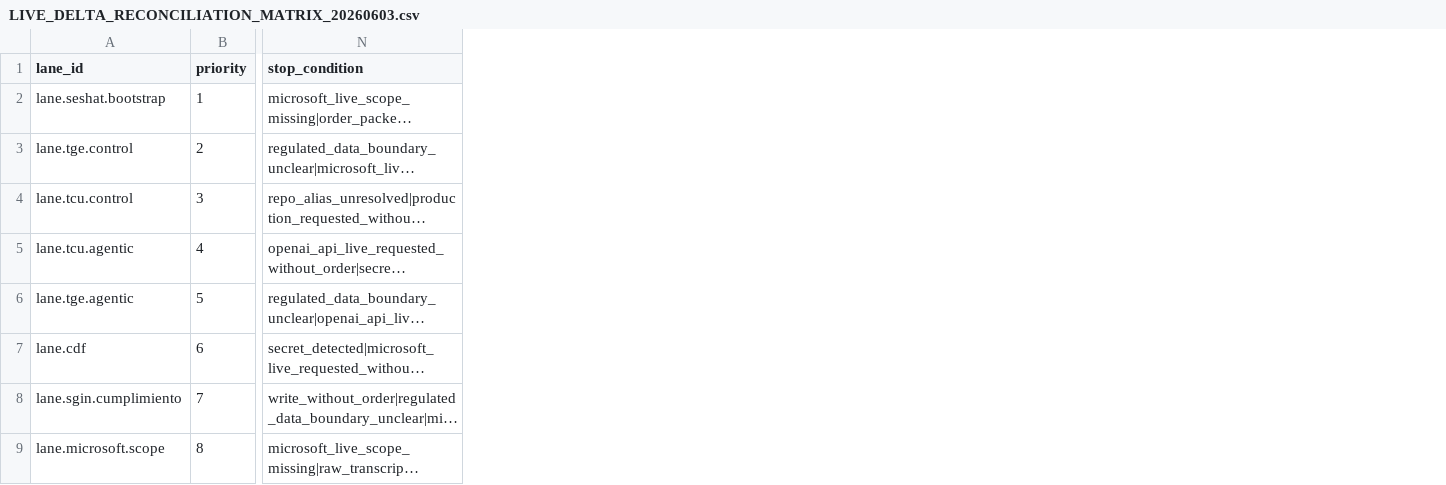
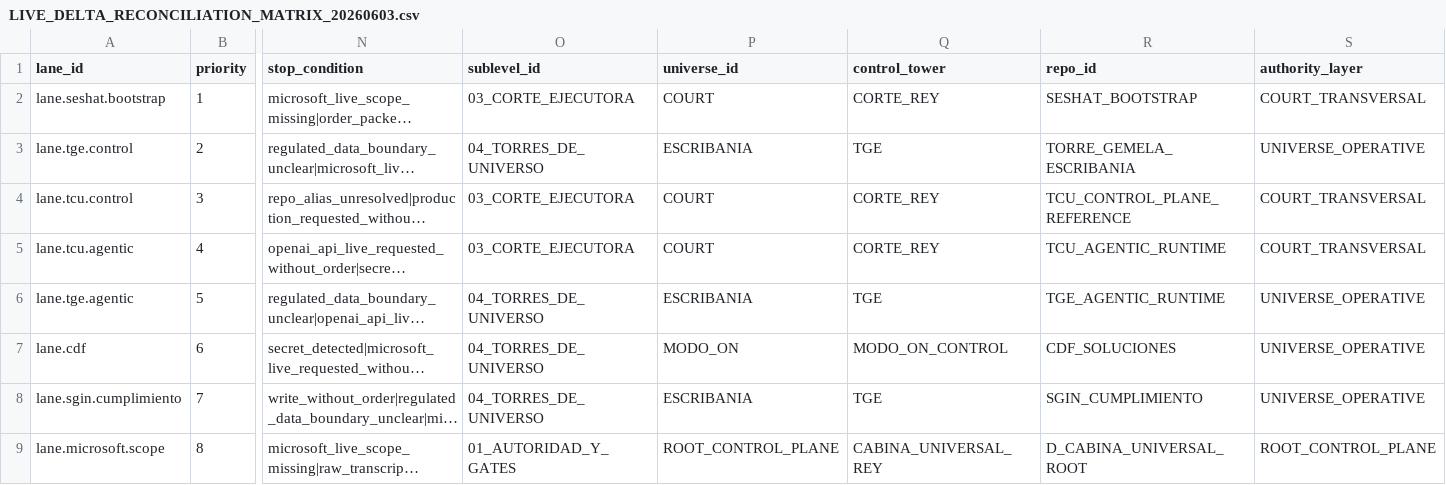
Before and after one commit to universo-rey/cabina-universal-d, a CSV file: .agents/codex/matrices/LIVE_DELTA_RECONCILIATION_MATRIX_20260603.csv, drawn as a sheet; only a part is shown, gaps mark what is left out; long unchanged cells end in …; the diff names each change by its address in the sheet, - before the commit and + after, or states it on an @@ line.

Commit message:
Reconcile sublevel universe lane chain

```diff
--- a/.agents/codex/matrices/LIVE_DELTA_RECONCILIATION_MATRIX_20260603.csv
+++ b/.agents/codex/matrices/LIVE_DELTA_RECONCILIATION_MATRIX_20260603.csv
+column O (sublevel_id), rows 2-9: 03_CORTE_EJECUTORA | 04_TORRES_DE_UNIVERSO | 03_CORTE_EJECUTORA | 03_CORTE_EJECUTORA | 04_TORRES_DE_UNIVERSO | 04_TORRES_DE_UNIVERSO | 04_TORRES_DE_UNIVERSO | 01_AUTORIDAD_Y_GATES
+column P (universe_id), rows 2-9: COURT | ESCRIBANIA | COURT | COURT | ESCRIBANIA | MODO_ON | ESCRIBANIA | ROOT_CONTROL_PLANE
+column Q (control_tower), rows 2-9: CORTE_REY | TGE | CORTE_REY | CORTE_REY | TGE | MODO_ON_CONTROL | TGE | CABINA_UNIVERSAL_REY
+column R (repo_id), rows 2-9: SESHAT_BOOTSTRAP | TORRE_GEMELA_ESCRIBANIA | TCU_CONTROL_PLANE_REFERENCE | TCU_AGENTIC_RUNTIME | TGE_AGENTIC_RUNTIME | CDF_SOLUCIONES | SGIN_CUMPLIMIENTO | D_CABINA_UNIVERSAL_ROOT
+column S (authority_layer), rows 2-9: COURT_TRANSVERSAL | UNIVERSE_OPERATIVE | COURT_TRANSVERSAL | COURT_TRANSVERSAL | UNIVERSE_OPERATIVE | UNIVERSE_OPERATIVE | UNIVERSE_OPERATIVE | ROOT_CONTROL_PLANE
```
Also changed, not shown: .agents/codex/matrices/MATRIX_INDEX.csv, 4 other files.
